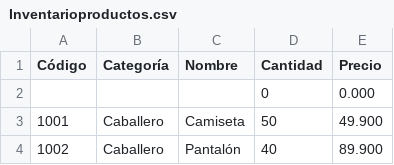
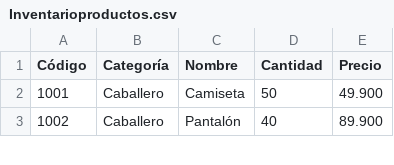
Before and after one commit to Deiby562/StockP-gina, a CSV file: Inventarioproductos.csv, drawn as a sheet; only a part is shown.

Commit message:
Update Inventarioproductos.csv

```diff
--- a/Inventarioproductos.csv
+++ b/Inventarioproductos.csv
@@ -1,3 +1,2 @@
 Código;Categoría;Nombre;Cantidad;Precio
-;;;0;0.000
 1001;Caballero;Camiseta;50;49.900
```
